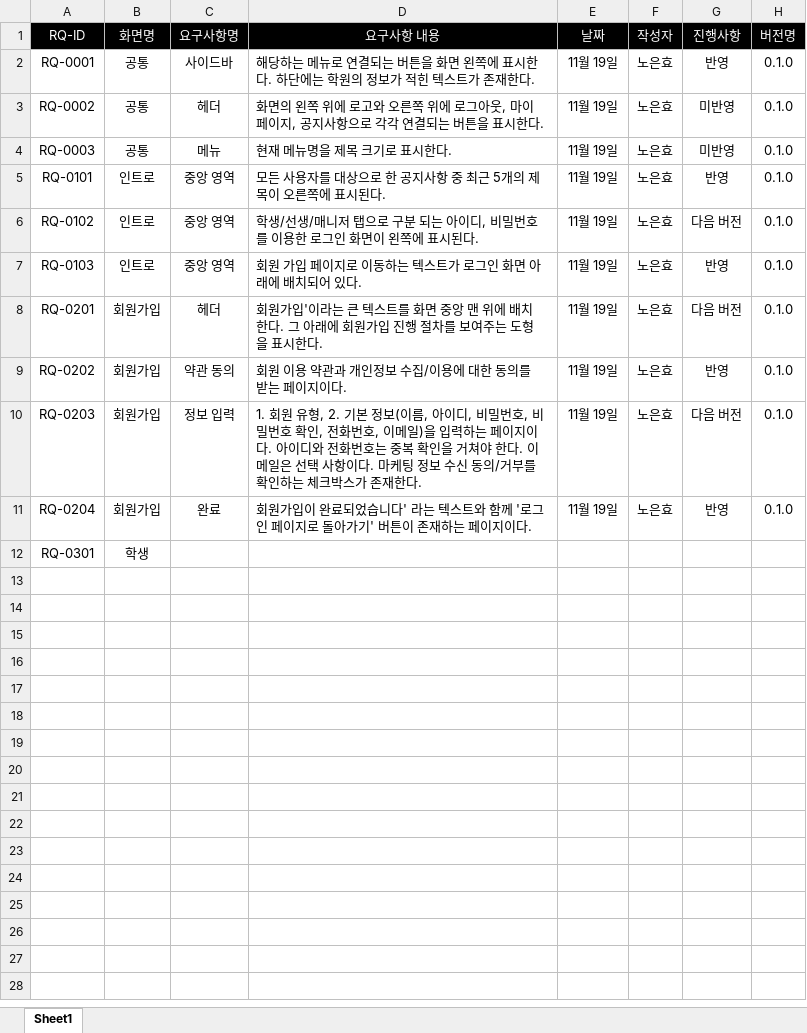
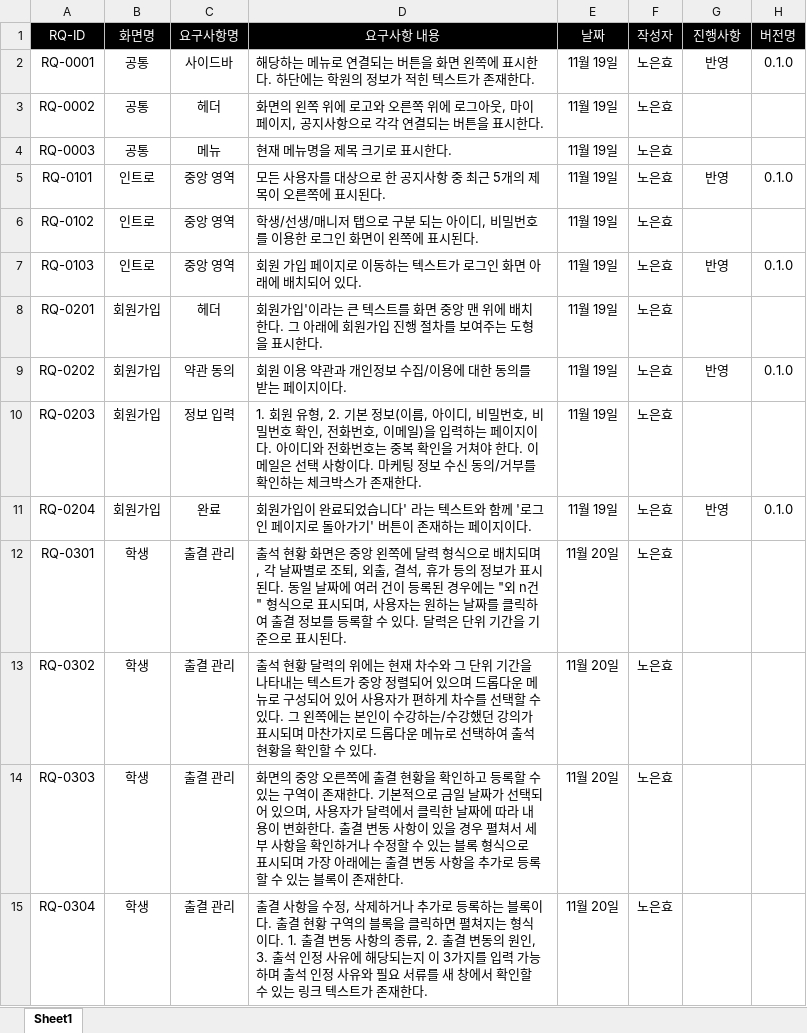
Before and after one commit to suidori/attendance, an Excel workbook: 기획/요구사항 명세서.xlsx, sheet Sheet1, drawn as a sheet; values as stored, in another font and other column widths than the file's, no borders; table styles not drawn; the diff names each change by its address in the sheet, - before the commit and + after, or states it on an @@ line.

Commit message:
1120 요구사항 명세서 작성중

```diff
--- a/기획/요구사항 명세서.xlsx (sheet Sheet1)
+++ b/기획/요구사항 명세서.xlsx (sheet Sheet1)
-G3:G4 (진행사항): 미반영
+G3:G4 (진행사항): (empty)
-H3:H4 (버전명): 0.1.0
+H3:H4 (버전명): (empty)
-G6 (진행사항): 다음 버전
+G6 (진행사항): (empty)
-H6 (버전명): 0.1.0
+H6 (버전명): (empty)
-G8 (진행사항): 다음 버전
+G8 (진행사항): (empty)
-H8 (버전명): 0.1.0
+H8 (버전명): (empty)
-G10 (진행사항): 다음 버전
+G10 (진행사항): (empty)
-H10 (버전명): 0.1.0
+H10 (버전명): (empty)
-C12 (요구사항명): (empty)
+C12 (요구사항명): 출결 관리
-D12 (요구사항 내용): (empty)
+D12 (요구사항 내용): 출석 현황 화면은 중앙 왼쪽에 달력 형식으로 배치되며, 각 날짜별로 조퇴, 외출, 결석, 휴가 등의 정보가 표시된다. 동일 날짜에 여러 건이 등록된 경우에는 "외 n건" 형식으로 표시되며, 사용자는 원하는 날짜를 클릭하여 출결 정보를 등록할 수 있다. 달력은 단위 기간을 기준으로 표시된다.
-E12 (날짜): (empty)
+E12 (날짜): 11월 20일
-F12 (작성자): (empty)
+F12 (작성자): 노은효
+row 13: RQ-0302 | 학생 | 출결 관리 | 출석 현황 달력의 위에는 현재 차수와 그 단위 기간을 나타내는 텍스트가 중앙 정렬되어 있으며 드롭다운 메뉴로 구성되어 있어 사용자가 편하게 차수를 선택할 수 있다. 그 왼쪽에는 본인이 수강하는/수강했던 강의가 표시되며 마찬가지로 드롭다운 메뉴로 선택하여 출석 현황을 확인할 수 있다. | 11월 20일 | 노은효
+row 14: RQ-0303 | 학생 | 출결 관리 | 화면의 중앙 오른쪽에 출결 현황을 확인하고 등록할 수 있는 구역이 존재한다. 기본적으로 금일 날짜가 선택되어 있으며, 사용자가 달력에서 클릭한 날짜에 따라 내용이 변화한다. 출결 변동 사항이 있을 경우 펼쳐서 세부 사항을 확인하거나 수정할 수 있는 블록 형식으로 표시되며 가장 아래에는 출결 변동 사항을 추가로 등록할 수 있는 블록이 존재한다. | 11월 20일 | 노은효
+row 15: RQ-0304 | 학생 | 출결 관리 | 출결 사항을 수정, 삭제하거나 추가로 등록하는 블록이다. 출결 현황 구역의 블록을 클릭하면 펼쳐지는 형식이다. 1. 출결 변동 사항의 종류, 2. 출결 변동의 원인, 3. 출석 인정 사유에 해당되는지 이 3가지를 입력 가능하며 출석 인정 사유와 필요 서류를 새 창에서 확인할 수 있는 링크 텍스트가 존재한다. | 11월 20일 | 노은효
```
